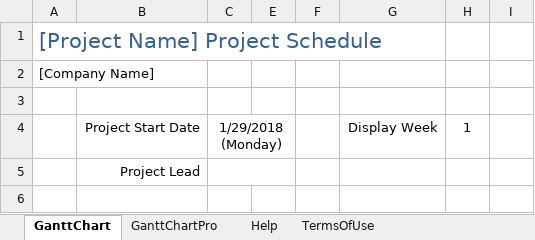
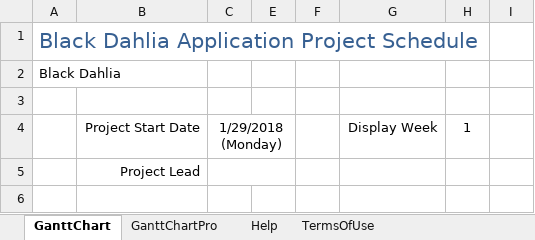
Before and after one commit to RLCsengo/HTCS5607, an Excel workbook: gantt-chart_L.xlsx, sheet GanttChart, drawn as a sheet; only a part is shown; values as stored, in another font and other column widths than the file's, no borders; charts and pictures and conditional formats not drawn; the diff names each change by its address in the sheet, - before the commit and + after, or states it on an @@ line.

```diff
--- a/gantt-chart_L.xlsx (sheet GanttChart)
+++ b/gantt-chart_L.xlsx (sheet GanttChart)
-A1: [Project Name] Project Schedule
+A1: Black Dahlia Application Project Schedule
-A2: [Company Name]
+A2: Black Dahlia
```
Also changed, not shown: 1 other file.
